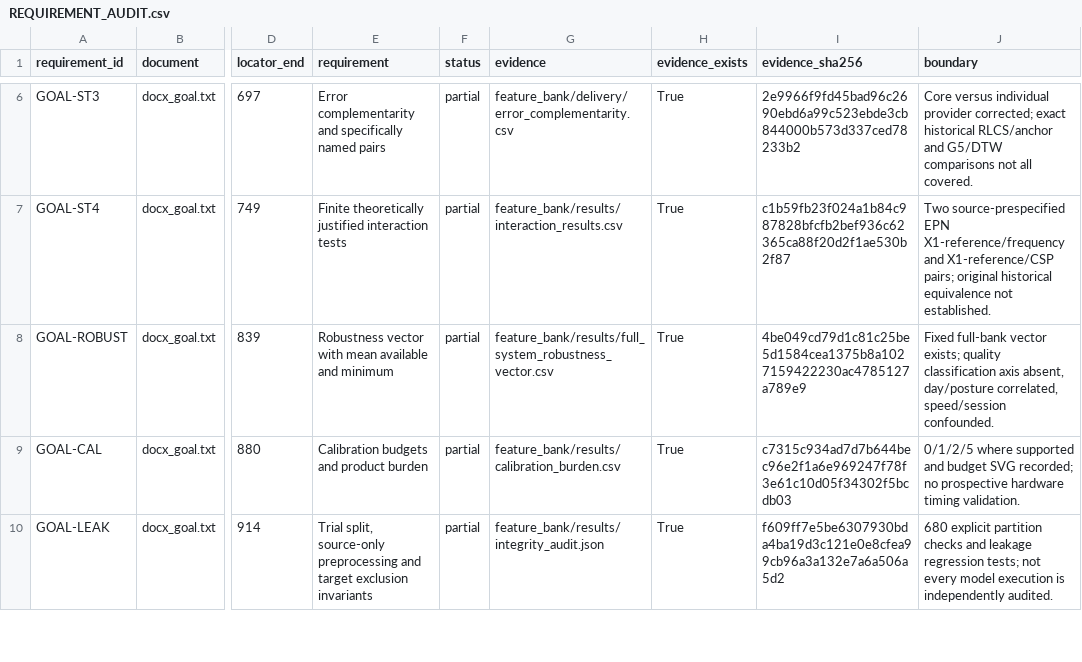
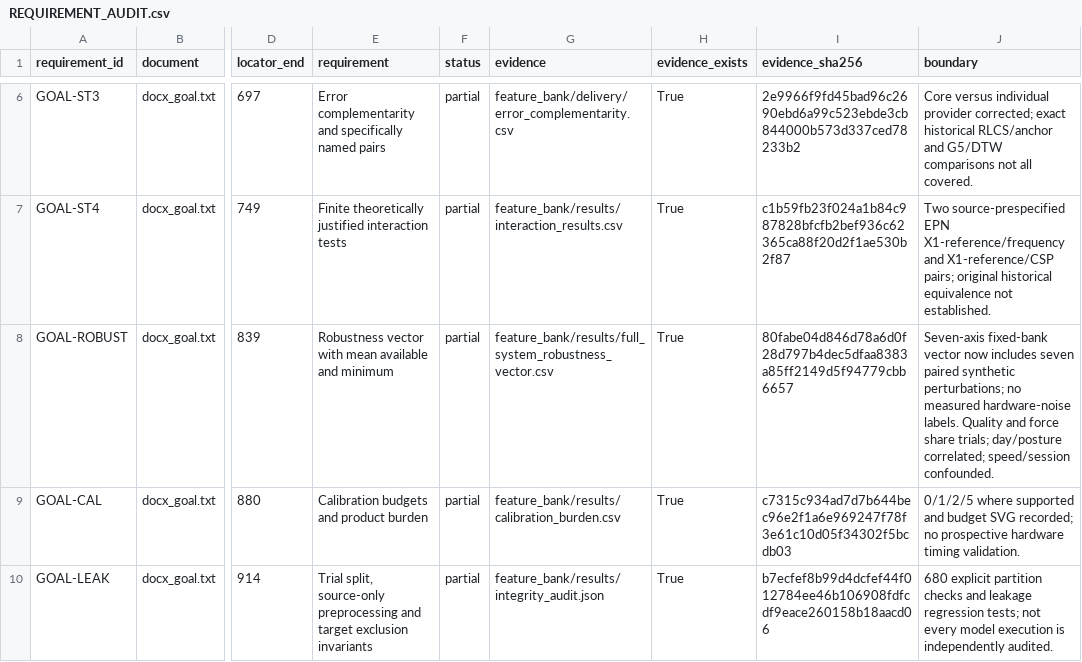
Before and after one commit to boyandong/emg-imu-human-in-the-loop, a CSV file: emgimu_classifier/feature_bank/REQUIREMENT_AUDIT.csv, drawn as a sheet; only a part is shown, gaps mark what is left out; the diff covers the shown part only; the diff names each change by its address in the sheet, - before the commit and + after, or states it on an @@ line.

```diff
--- a/emgimu_classifier/feature_bank/REQUIREMENT_AUDIT.csv
+++ b/emgimu_classifier/feature_bank/REQUIREMENT_AUDIT.csv
-I8 (evidence_sha256): 4be049cd79d1c81c25be5d1584cea1375b8a1027159422230ac4785127a789e9
+I8 (evidence_sha256): 80fabe04d846d78a6d0f28d797b4dec5dfaa8383a85ff2149d5f94779cbb6657
-J8 (boundary): Fixed full-bank vector exists; quality classification axis absent, day/posture correlated, speed/session confounded.
+J8 (boundary): Seven-axis fixed-bank vector now includes seven paired synthetic perturbations; no measured hardware-noise labels. Quality and force share trials; day/posture correlated; speed/session confounded.
-I10 (evidence_sha256): f609ff7e5be6307930bda4ba19d3c121e0e8cfea99cb96a3a132e7a6a506a5d2
+I10 (evidence_sha256): b7ecfef8b99d4dcfef44f012784ee46b106908fdfcdf9eace260158b18aacd06
```
Also changed, not shown: 8 edited cells elsewhere in this file, emgimu_classifier/feature_bank/results/full_system_robustness_vector.csv, 22 other files.
